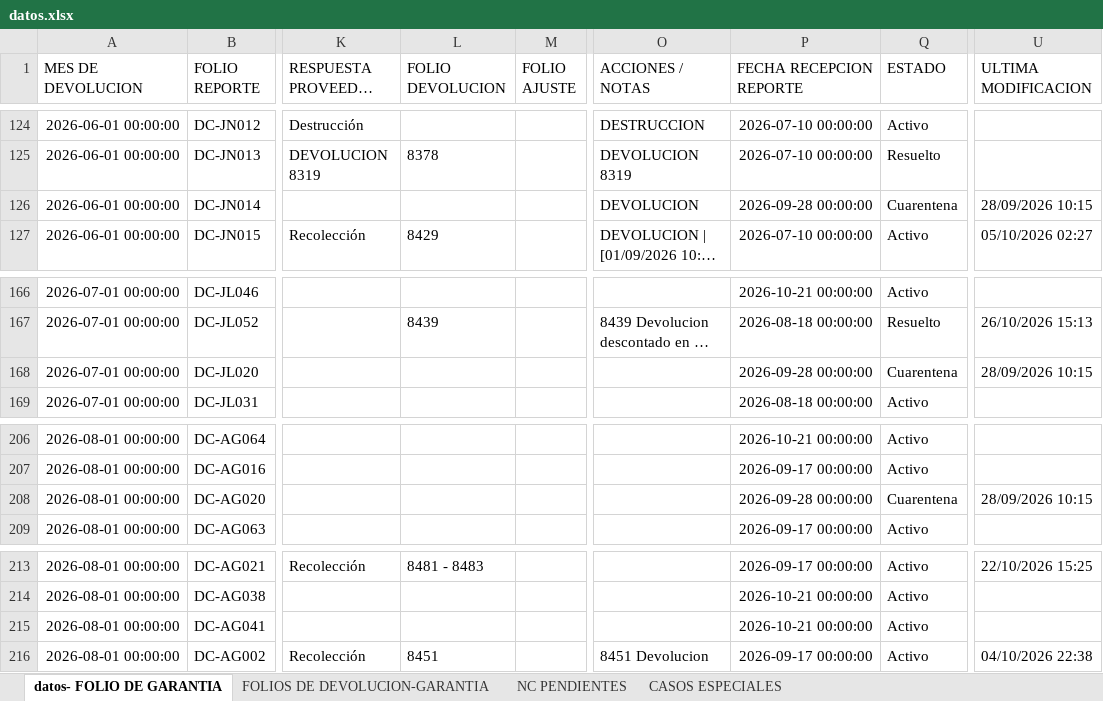
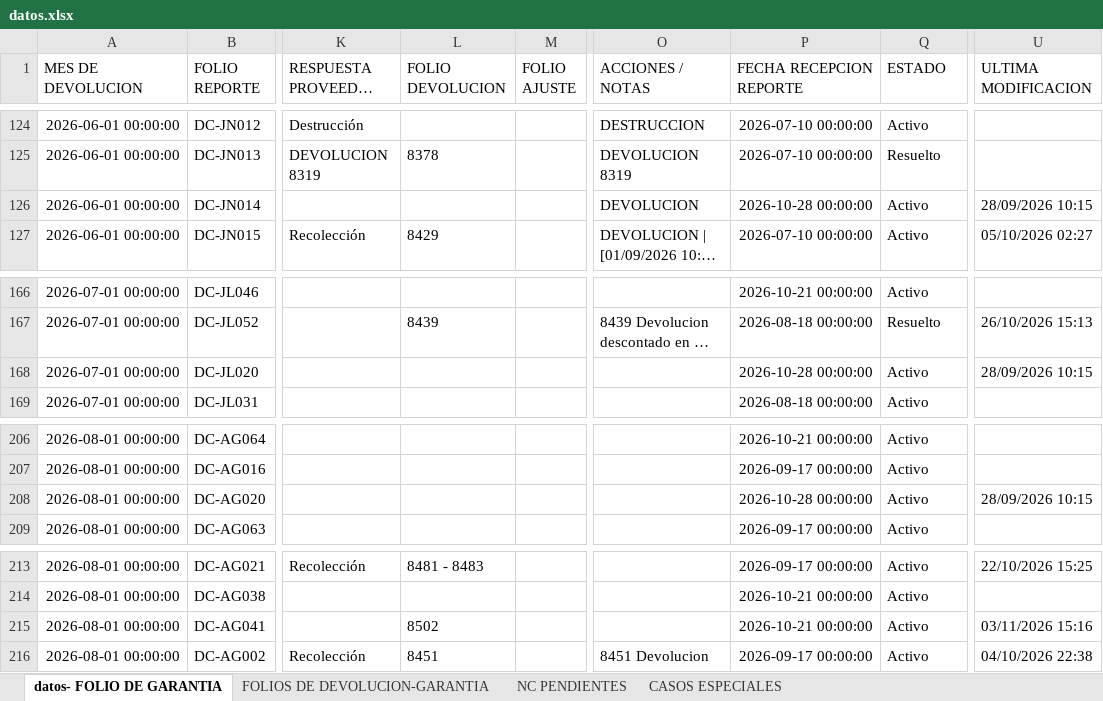
Before and after one commit to ftrevinor001-tr/dashboard-reclamaciones, an Excel workbook: datos.xlsx, sheet datos- FOLIO DE GARANTIA, drawn as a sheet; only a part is shown, gaps mark what is left out; long unchanged cells end in …; values as stored, in another font and other column widths than the file's, no borders; the diff names each change by its address in the sheet, - before the commit and + after, or states it on an @@ line.

Commit message:
Garantía DC-AG041: Cambios guardados

```diff
--- a/datos.xlsx (sheet datos- FOLIO DE GARANTIA)
+++ b/datos.xlsx (sheet datos- FOLIO DE GARANTIA)
-P126 (FECHA RECEPCION REPORTE): 2026-09-28 00:00:00
+P126 (FECHA RECEPCION REPORTE): 2026-10-28 00:00:00
-Q126 (ESTADO): Cuarentena
+Q126 (ESTADO): Activo
-P168 (FECHA RECEPCION REPORTE): 2026-09-28 00:00:00
+P168 (FECHA RECEPCION REPORTE): 2026-10-28 00:00:00
-Q168 (ESTADO): Cuarentena
+Q168 (ESTADO): Activo
-P208 (FECHA RECEPCION REPORTE): 2026-09-28 00:00:00
+P208 (FECHA RECEPCION REPORTE): 2026-10-28 00:00:00
-Q208 (ESTADO): Cuarentena
+Q208 (ESTADO): Activo
-L215 (FOLIO DEVOLUCION): (empty)
+L215 (FOLIO DEVOLUCION): 8502
-U215 (ULTIMA MODIFICACION): (empty)
+U215 (ULTIMA MODIFICACION): 03/11/2026 15:16
```
